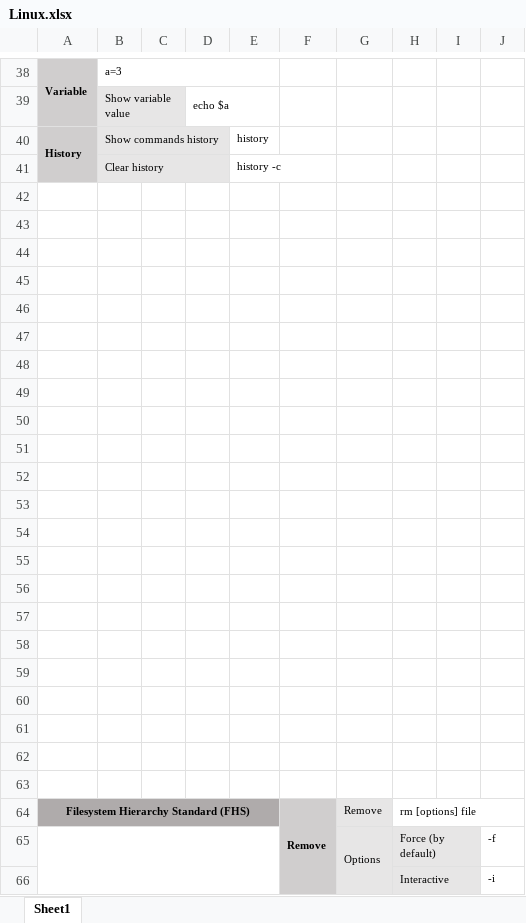
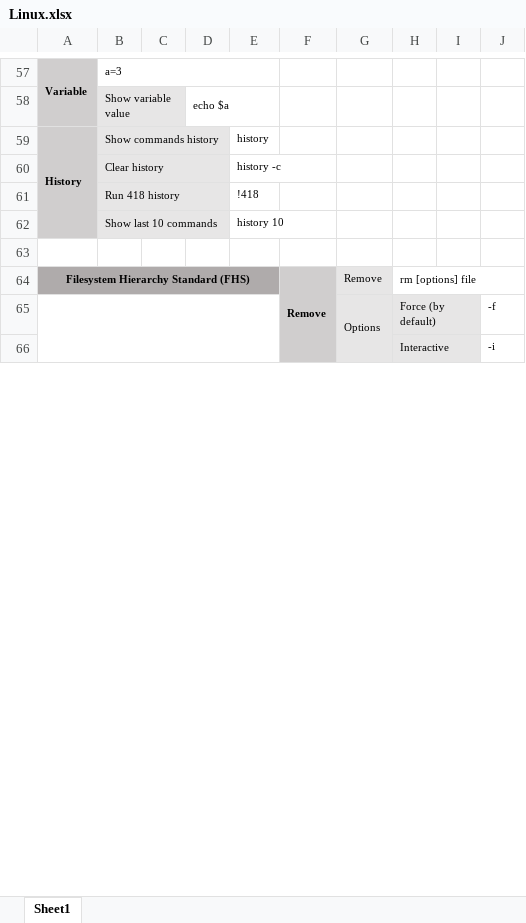
Before and after one commit to ShayanDodge/Linux_Essentials, an Excel workbook: Linux.xlsx, sheet Sheet1, drawn as a sheet; only a part is shown, gaps mark what is left out; values as stored, in another font and other column widths than the file's, no borders; charts and pictures not drawn; removed rows and columns are numbered as before the commit, all else as after; the diff covers the shown part only; the diff names each change by its address in the sheet, - before the commit and + after, or states it on an @@ line.

```diff
--- a/Linux.xlsx (sheet Sheet1)
+++ b/Linux.xlsx (sheet Sheet1)
-A40:A41 merged
+A59:A62 merged
-A61:A62 fill: none
+A61:A62 fill: #D0CECE
-row 61: (empty)
+row 61:  | Run 418 history |  |  | !418
-B61:D62 fill: none
+B61:D62 fill: #E7E6E6
+B61:D61 merged
-row 62: (empty)
+row 62:  | Show last 10 commands |  |  | history 10
+B62:D62 merged
-row 44: (empty)
-row 45: (empty)
-row 46: (empty)
-row 47: (empty)
-row 48: (empty)
-row 49: (empty)
-row 50: (empty)
-row 51: (empty)
-row 52: (empty)
-row 53: (empty)
-row 54: (empty)
-row 55: (empty)
-row 56: (empty)
-row 57: (empty)
-row 58: (empty)
-row 59: (empty)
-row 60: (empty)
-row 61: (empty)
-row 62: (empty)
```
Also changed, not shown: 19 added rows and cell formats elsewhere in this sheet.
